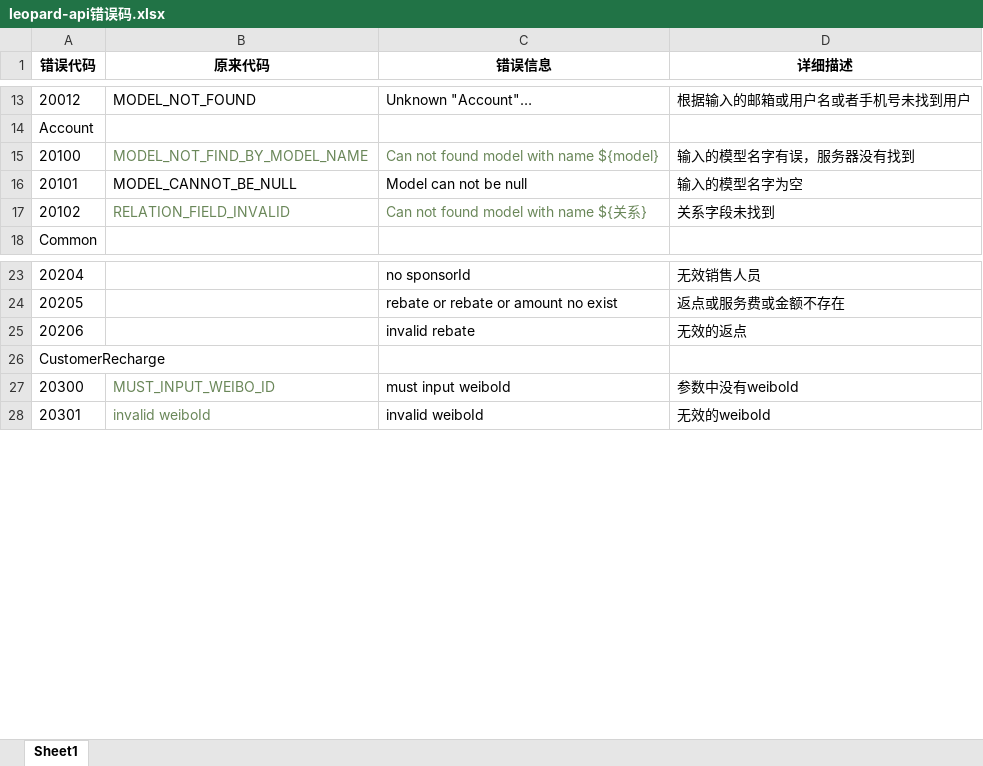
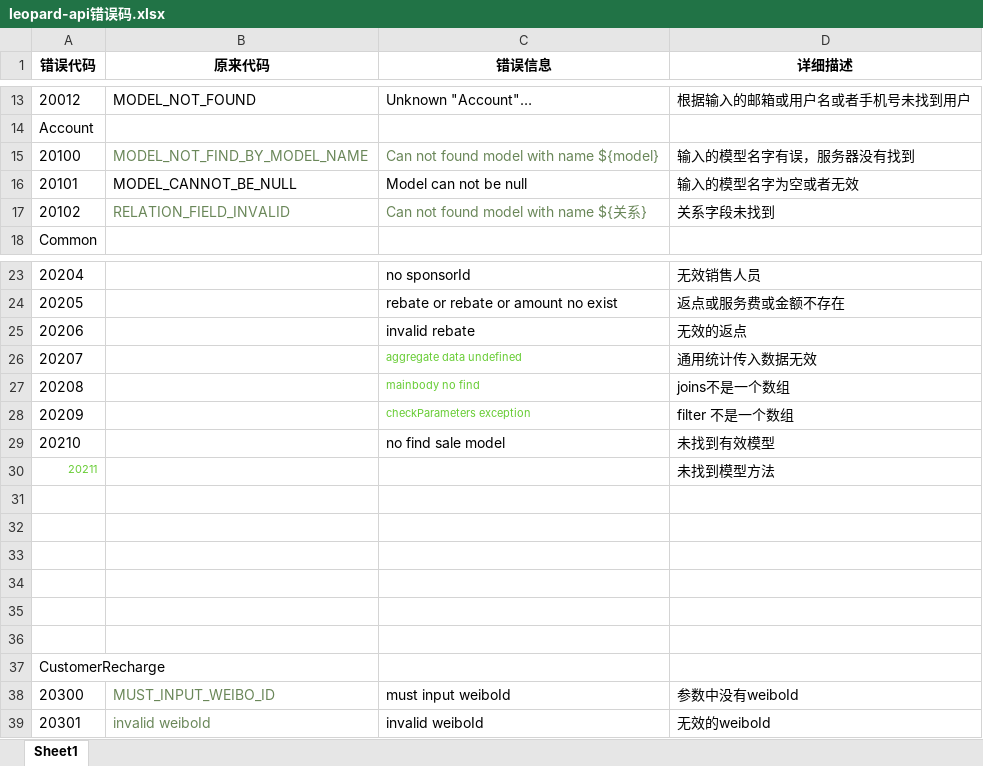
Before and after one commit to flyingtang/ErrorCode, an Excel workbook: files/leopard-api错误码.xlsx, sheet Sheet1, drawn as a sheet; only a part is shown, gaps mark what is left out; values as stored, in another font and other column widths than the file's, no borders; the diff names each change by its address in the sheet, - before the commit and + after, or states it on an @@ line.

Commit message:
init

```diff
--- a/files/leopard-api错误码.xlsx (sheet Sheet1)
+++ b/files/leopard-api错误码.xlsx (sheet Sheet1)
-D16 (详细描述): 输入的模型名字为空
+D16 (详细描述): 输入的模型名字为空或者无效
+row 26: 20207 |  | aggregate data undefined | 通用统计传入数据无效
+row 27: 20208 |  | mainbody no find | joins不是一个数组
+row 28: 20209 |  | checkParameters exception | filter 不是一个数组
+row 29: 20210 |  | no find sale model | 未找到有效模型
+row 30: 20211 |  |  | 未找到模型方法
+row 31: (empty)
+row 32: (empty)
+row 33: (empty)
+row 34: (empty)
+row 35: (empty)
+row 36: (empty)
```
